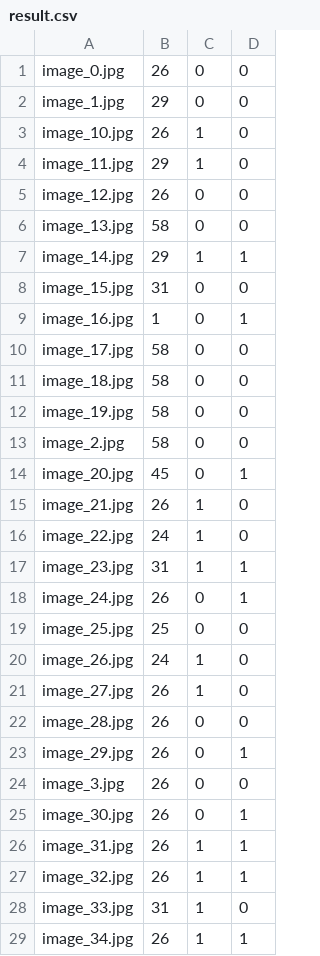
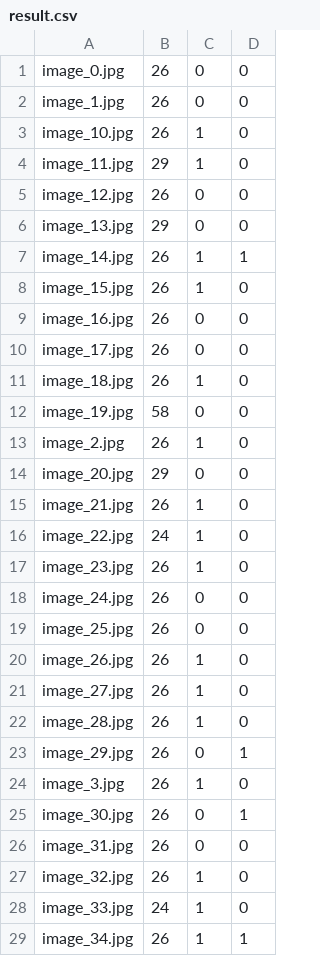
Before and after one commit to david-drvar/soft-computing, a CSV file: sc_2020_challenge_3/result.csv, drawn as a sheet; only a part is shown; the diff covers the shown part only.

```diff
--- a/sc_2020_challenge_3/result.csv
+++ b/sc_2020_challenge_3/result.csv
@@ -1,3 +1,3 @@
 image_0.jpg,26,0,0
-image_1.jpg,29,0,0
+image_1.jpg,26,0,0
 image_10.jpg,26,1,0
@@ -5,25 +5,25 @@ image_11.jpg,29,1,0
 image_12.jpg,26,0,0
-image_13.jpg,58,0,0
-image_14.jpg,29,1,1
-image_15.jpg,31,0,0
-image_16.jpg,1,0,1
-image_17.jpg,58,0,0
-image_18.jpg,58,0,0
+image_13.jpg,29,0,0
+image_14.jpg,26,1,1
+image_15.jpg,26,1,0
+image_16.jpg,26,0,0
+image_17.jpg,26,0,0
+image_18.jpg,26,1,0
 image_19.jpg,58,0,0
-image_2.jpg,58,0,0
-image_20.jpg,45,0,1
+image_2.jpg,26,1,0
+image_20.jpg,29,0,0
 image_21.jpg,26,1,0
 image_22.jpg,24,1,0
-image_23.jpg,31,1,1
-image_24.jpg,26,0,1
-image_25.jpg,25,0,0
-image_26.jpg,24,1,0
+image_23.jpg,26,1,0
+image_24.jpg,26,0,0
+image_25.jpg,26,0,0
+image_26.jpg,26,1,0
 image_27.jpg,26,1,0
-image_28.jpg,26,0,0
+image_28.jpg,26,1,0
 image_29.jpg,26,0,1
-image_3.jpg,26,0,0
+image_3.jpg,26,1,0
 image_30.jpg,26,0,1
-image_31.jpg,26,1,1
-image_32.jpg,26,1,1
-image_33.jpg,31,1,0
+image_31.jpg,26,0,0
+image_32.jpg,26,1,0
+image_33.jpg,24,1,0
 image_34.jpg,26,1,1
```
Also changed, not shown: 60 edited cells elsewhere in this file, 2 other files.
